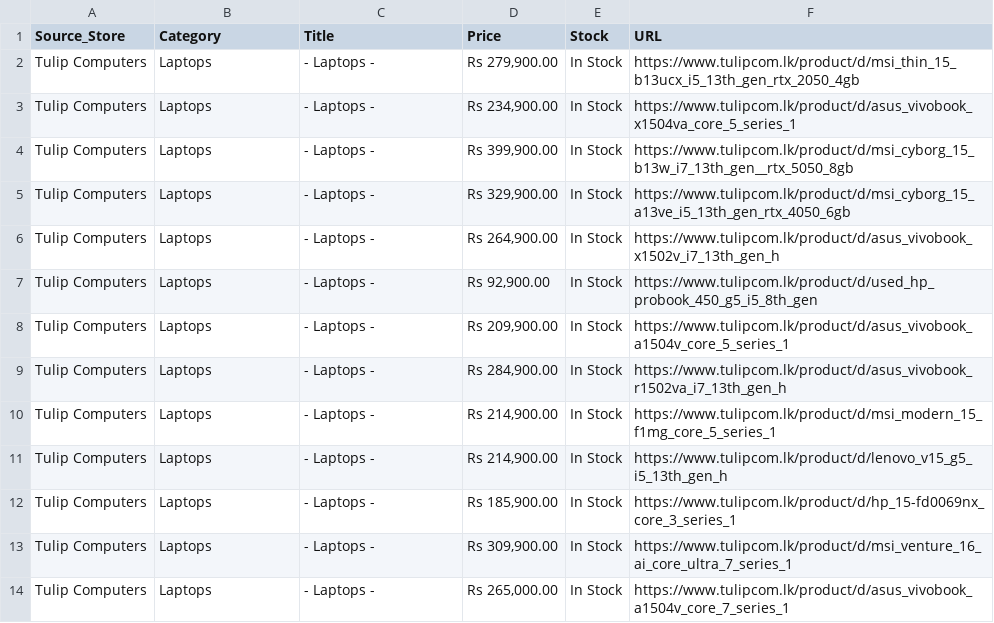
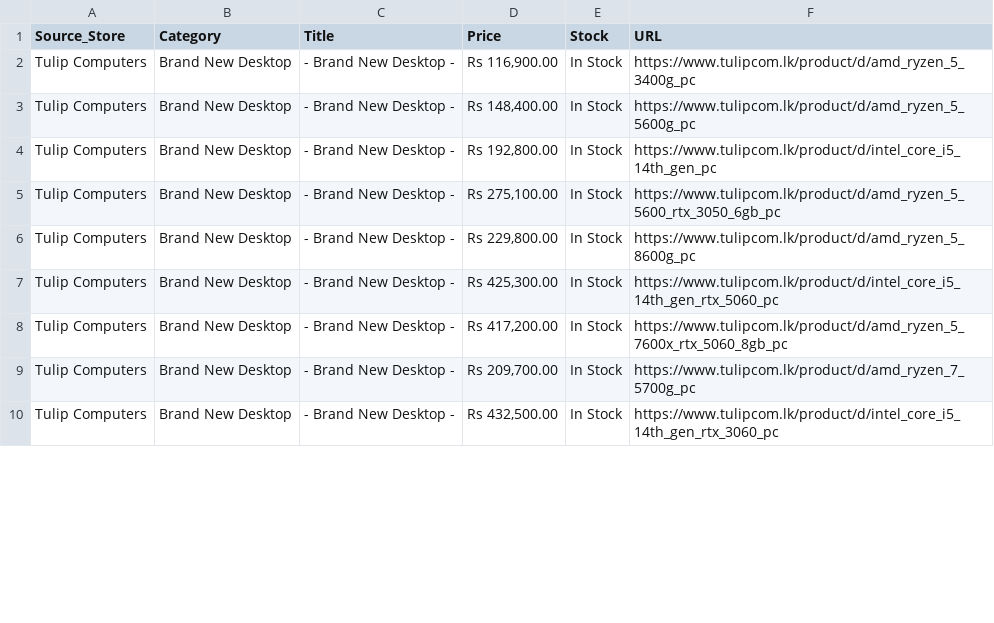
Before and after one commit to ChalanaDilshan/rig-recon, a CSV file: data/raw/tulip_computers_all_products.csv, drawn as a sheet; only a part is shown; the diff covers the shown part only.

```diff
--- a/data/raw/tulip_computers_all_products.csv
+++ b/data/raw/tulip_computers_all_products.csv
@@ -1,14 +1,10 @@
 Source_Store,Category,Title,Price,Stock,URL
-Tulip Computers,Laptops,- Laptops -,"Rs 279,900.00",In Stock,https://www.tulipcom.lk/product/d/msi_thin_15_b13ucx_i5_13th_gen_rtx_2050_4gb
-Tulip Computers,Laptops,- Laptops -,"Rs 234,900.00",In Stock,https://www.tulipcom.lk/product/d/asus_vivobook_x1504va_core_5_series_1
-Tulip Computers,Laptops,- Laptops -,"Rs 399,900.00",In Stock,https://www.tulipcom.lk/product/d/msi_cyborg_15_b13w_i7_13th_gen__rtx_5050_8gb
-Tulip Computers,Laptops,- Laptops -,"Rs 329,900.00",In Stock,https://www.tulipcom.lk/product/d/msi_cyborg_15_a13ve_i5_13th_gen_rtx_4050_6gb
-Tulip Computers,Laptops,- Laptops -,"Rs 264,900.00",In Stock,https://www.tulipcom.lk/product/d/asus_vivobook_x1502v_i7_13th_gen_h
-Tulip Computers,Laptops,- Laptops -,"Rs 92,900.00",In Stock,https://www.tulipcom.lk/product/d/used_hp_probook_450_g5_i5_8th_gen
-Tulip Computers,Laptops,- Laptops -,"Rs 209,900.00",In Stock,https://www.tulipcom.lk/product/d/asus_vivobook_a1504v_core_5_series_1
-Tulip Computers,Laptops,- Laptops -,"Rs 284,900.00",In Stock,https://www.tulipcom.lk/product/d/asus_vivobook_r1502va_i7_13th_gen_h
-Tulip Computers,Laptops,- Laptops -,"Rs 214,900.00",In Stock,https://www.tulipcom.lk/product/d/msi_modern_15_f1mg_core_5_series_1
-Tulip Computers,Laptops,- Laptops -,"Rs 214,900.00",In Stock,https://www.tulipcom.lk/product/d/lenovo_v15_g5_i5_13th_gen_h
-Tulip Computers,Laptops,- Laptops -,"Rs 185,900.00",In Stock,https://www.tulipcom.lk/product/d/hp_15-fd0069nx_core_3_series_1
-Tulip Computers,Laptops,- Laptops -,"Rs 309,900.00",In Stock,https://www.tulipcom.lk/product/d/msi_venture_16_ai_core_ultra_7_series_1
-Tulip Computers,Laptops,- Laptops -,"Rs 265,000.00",In Stock,https://www.tulipcom.lk/product/d/asus_vivobook_a1504v_core_7_series_1
+Tulip Computers,Brand New Desktop,- Brand New Desktop -,"Rs 116,900.00",In Stock,https://www.tulipcom.lk/product/d/amd_ryzen_5_3400g_pc
+Tulip Computers,Brand New Desktop,- Brand New Desktop -,"Rs 148,400.00",In Stock,https://www.tulipcom.lk/product/d/amd_ryzen_5_5600g_pc
+Tulip Computers,Brand New Desktop,- Brand New Desktop -,"Rs 192,800.00",In Stock,https://www.tulipcom.lk/product/d/intel_core_i5_14th_gen_pc
+Tulip Computers,Brand New Desktop,- Brand New Desktop -,"Rs 275,100.00",In Stock,https://www.tulipcom.lk/product/d/amd_ryzen_5_5600_rtx_3050_6gb_pc
+Tulip Computers,Brand New Desktop,- Brand New Desktop -,"Rs 229,800.00",In Stock,https://www.tulipcom.lk/product/d/amd_ryzen_5_8600g_pc
+Tulip Computers,Brand New Desktop,- Brand New Desktop -,"Rs 425,300.00",In Stock,https://www.tulipcom.lk/product/d/intel_core_i5_14th_gen_rtx_5060_pc
+Tulip Computers,Brand New Desktop,- Brand New Desktop -,"Rs 417,200.00",In Stock,https://www.tulipcom.lk/product/d/amd_ryzen_5_7600x_rtx_5060_8gb_pc
+Tulip Computers,Brand New Desktop,- Brand New Desktop -,"Rs 209,700.00",In Stock,https://www.tulipcom.lk/product/d/amd_ryzen_7_5700g_pc
+Tulip Computers,Brand New Desktop,- Brand New Desktop -,"Rs 432,500.00",In Stock,https://www.tulipcom.lk/product/d/intel_core_i5_14th_gen_rtx_3060_pc
```
Also changed, not shown: 6 removed rows and 44 edited cells elsewhere in this file, data/raw/pc_builders_all_products.csv, data/raw/redline_technologies_all_products.csv, 5 other files.
